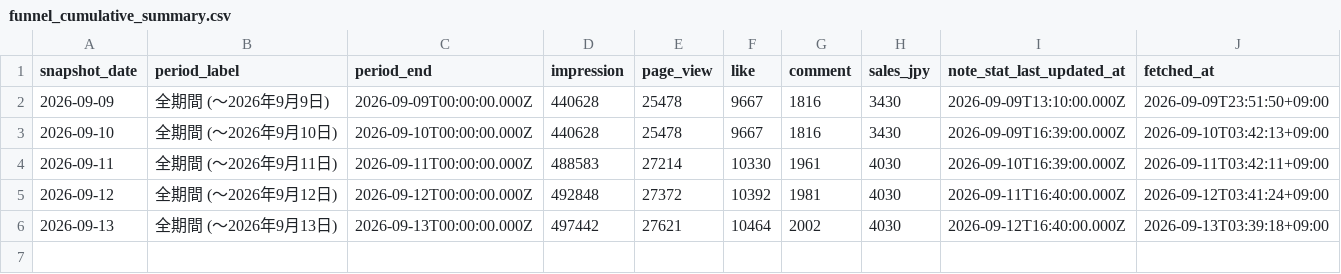
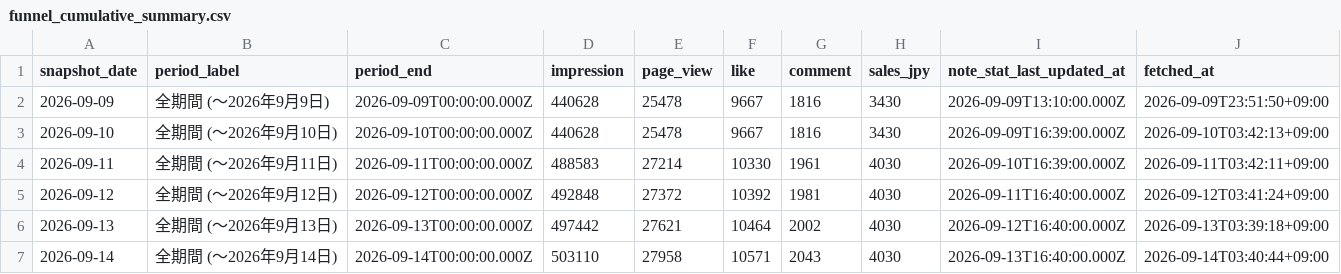
Before and after one commit to thinkingshiba0526-dot/note-stats-dashboard, a CSV file: data/funnel_cumulative_summary.csv, drawn as a sheet; the diff names each change by its address in the sheet, - before the commit and + after, or states it on an @@ line.

```diff
--- a/data/funnel_cumulative_summary.csv
+++ b/data/funnel_cumulative_summary.csv
+row 7: 2026-09-14 | 全期間 (〜2026年9月14日) | 2026-09-14T00:00:00.000Z | 503110 | 27958 | 10571 | 2043 | 4030 | 2026-09-13T16:40:00.000Z | 2026-09-14T03:40:44+09:00
```
Also changed, not shown: data/asset_articles.csv, data/daily_summary.csv, 6 other files.
